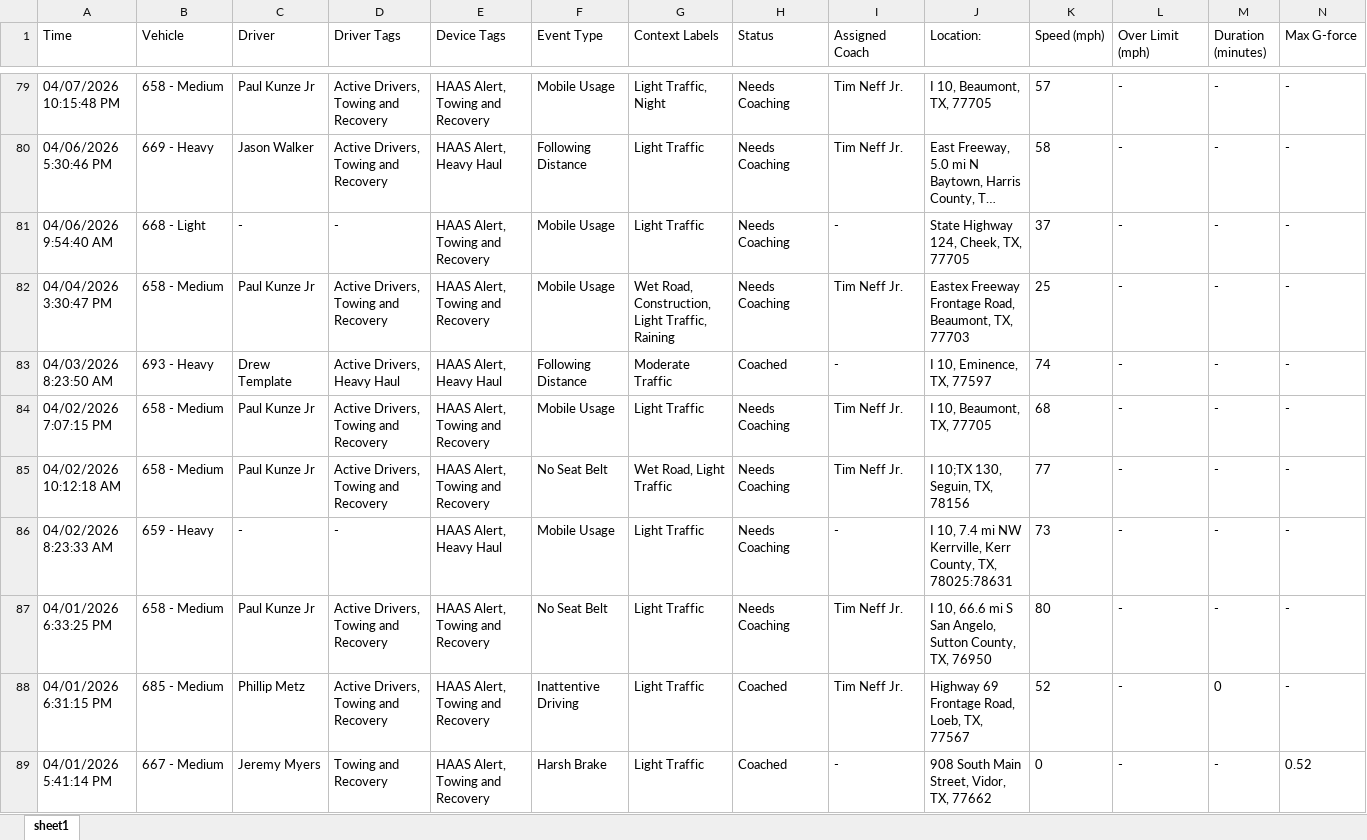
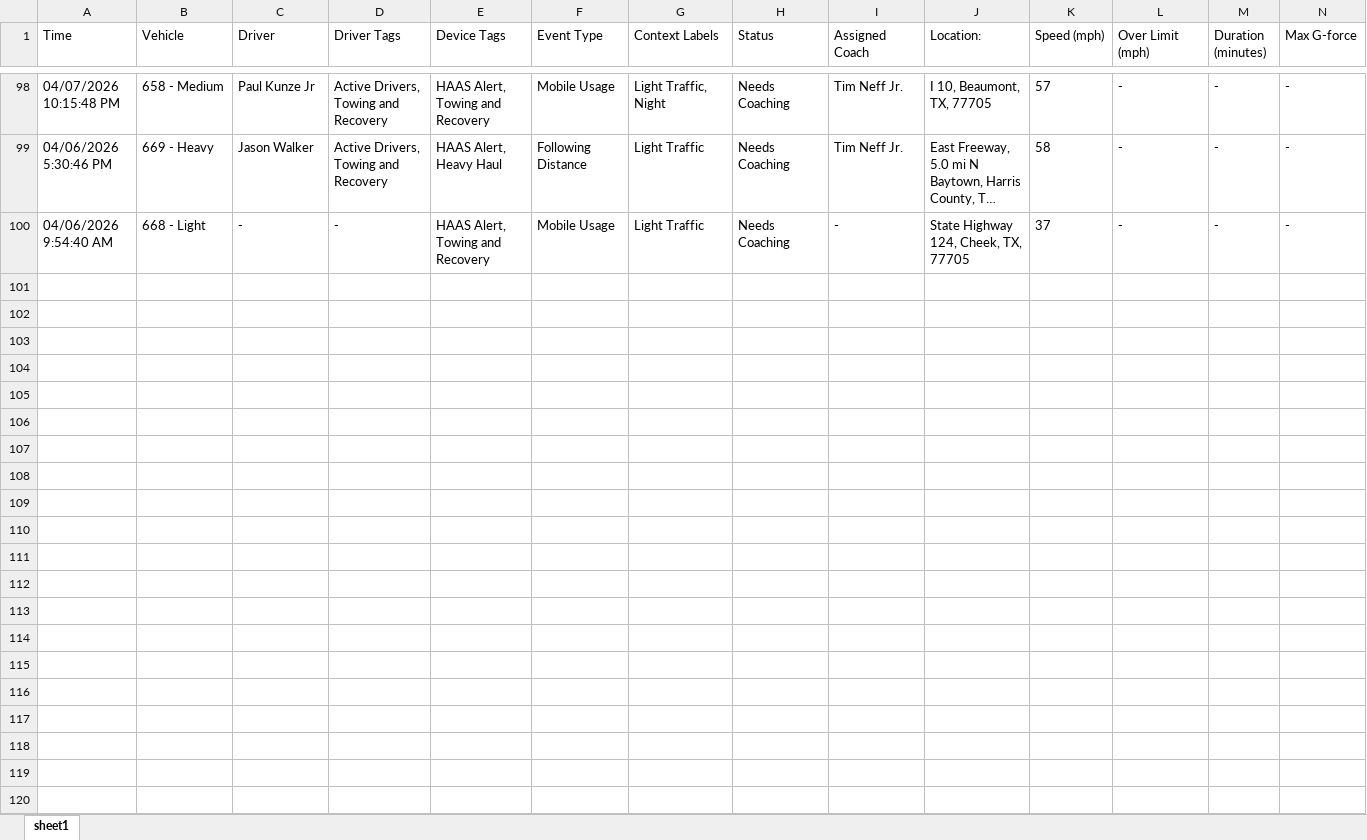
Before and after one commit to jmullins-DEN/tnt-wrecker, an Excel workbook: camera_events.xlsx, sheet sheet1, drawn as a sheet; only a part is shown, gaps mark what is left out; long unchanged cells end in …; values as stored, in another font and other column widths than the file's, no borders; removed rows and columns are numbered as before the commit, all else as after; rows hold the shown columns only; the diff covers the shown part only; the diff names each change by its address in the sheet, - before the commit and + after, or states it on an @@ line.

```diff
--- a/camera_events.xlsx (sheet sheet1)
+++ b/camera_events.xlsx (sheet sheet1)
-row 82: 04/04/2026 3:30:47 PM | 658 - Medium | Paul Kunze Jr | Active Drivers, Towing and Recovery | HAAS Alert, Towing and Recovery | Mobile Usage | Wet Road, Construction, Light Traffic, Raining | Needs Coaching | Tim Neff Jr. | Eastex Freeway Frontage Road, Beaumont, TX, 77703 | 25 | - | - | -
-row 83: 04/03/2026 8:23:50 AM | 693 - Heavy | Drew Template | Active Drivers, Heavy Haul | HAAS Alert, Heavy Haul | Following Distance | Moderate Traffic | Coached | - | I 10, Eminence, TX, 77597 | 74 | - | - | -
-row 84: 04/02/2026 7:07:15 PM | 658 - Medium | Paul Kunze Jr | Active Drivers, Towing and Recovery | HAAS Alert, Towing and Recovery | Mobile Usage | Light Traffic | Needs Coaching | Tim Neff Jr. | I 10, Beaumont, TX, 77705 | 68 | - | - | -
-row 85: 04/02/2026 10:12:18 AM | 658 - Medium | Paul Kunze Jr | Active Drivers, Towing and Recovery | HAAS Alert, Towing and Recovery | No Seat Belt | Wet Road, Light Traffic | Needs Coaching | Tim Neff Jr. | I 10;TX 130, Seguin, TX, 78156 | 77 | - | - | -
-row 86: 04/02/2026 8:23:33 AM | 659 - Heavy | - | - | HAAS Alert, Heavy Haul | Mobile Usage | Light Traffic | Needs Coaching | - | I 10, 7.4 mi NW Kerrville, Kerr County, TX, 78025:78631 | 73 | - | - | -
-row 87: 04/01/2026 6:33:25 PM | 658 - Medium | Paul Kunze Jr | Active Drivers, Towing and Recovery | HAAS Alert, Towing and Recovery | No Seat Belt | Light Traffic | Needs Coaching | Tim Neff Jr. | I 10, 66.6 mi S San Angelo, Sutton County, TX, 76950 | 80 | - | - | -
-row 88: 04/01/2026 6:31:15 PM | 685 - Medium | Phillip Metz | Active Drivers, Towing and Recovery | HAAS Alert, Towing and Recovery | Inattentive Driving | Light Traffic | Coached | Tim Neff Jr. | Highway 69 Frontage Road, Loeb, TX, 77567 | 52 | - | 0 | -
-row 89: 04/01/2026 5:41:14 PM | 667 - Medium | Jeremy Myers | Towing and Recovery | HAAS Alert, Towing and Recovery | Harsh Brake | Light Traffic | Coached | - | 908 South Main Street, Vidor, TX, 77662 | 0 | - | - | 0.52
```
Also changed, not shown: 19 added rows, 7 removed rows and 9 edited cells elsewhere in this sheet.
